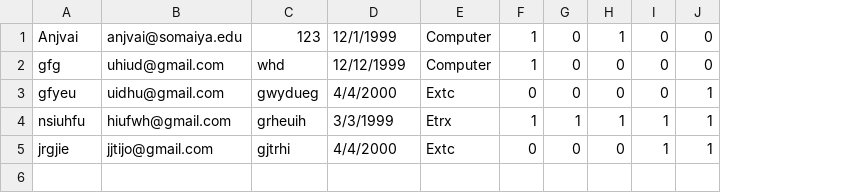
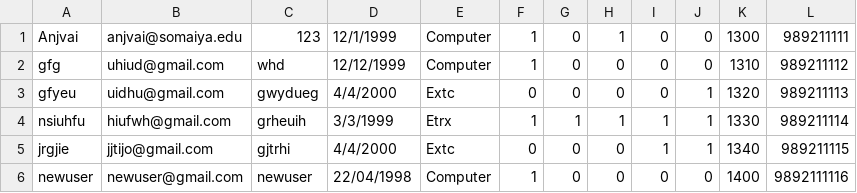
Before and after one commit to CAS-TEAM/CAS, a CSV file: read.csv, drawn as a sheet; the diff names each change by its address in the sheet, - before the commit and + after, or states it on an @@ line.

```diff
--- a/read.csv
+++ b/read.csv
+column K, rows 1-5: 1300 | 1310 | 1320 | 1330 | 1340
+column L, rows 1-5: 989211111 | 989211112 | 989211113 | 989211114 | 989211115
+row 6: newuser | newuser@gmail.com | newuser | 22/04/1998 | Computer | 1 | 0 | 0 | 0 | 0 | 1400 | 9892111116
```
Also changed, not shown: 29 other files.
